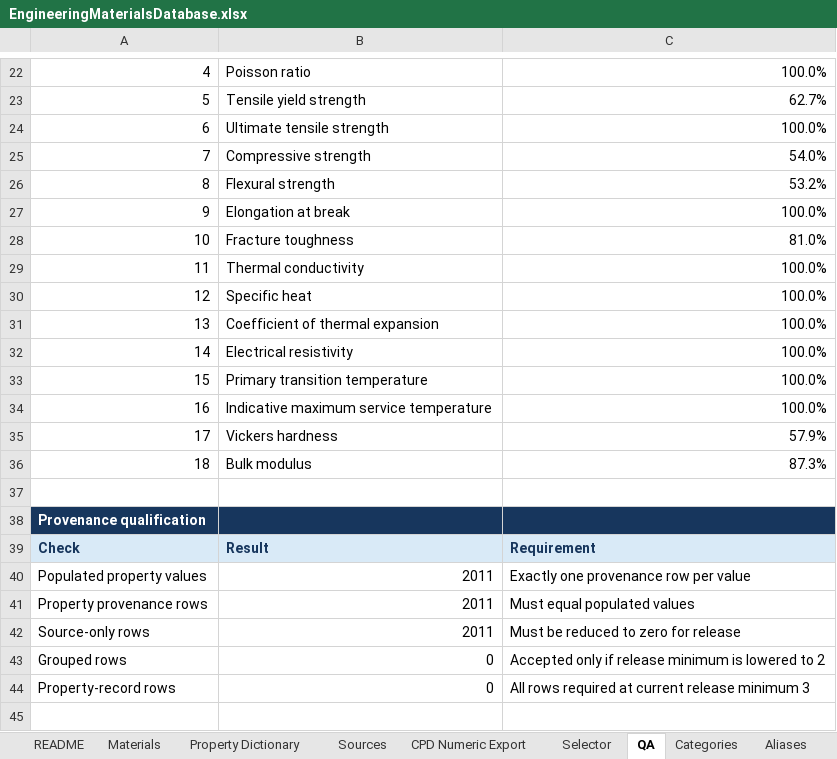
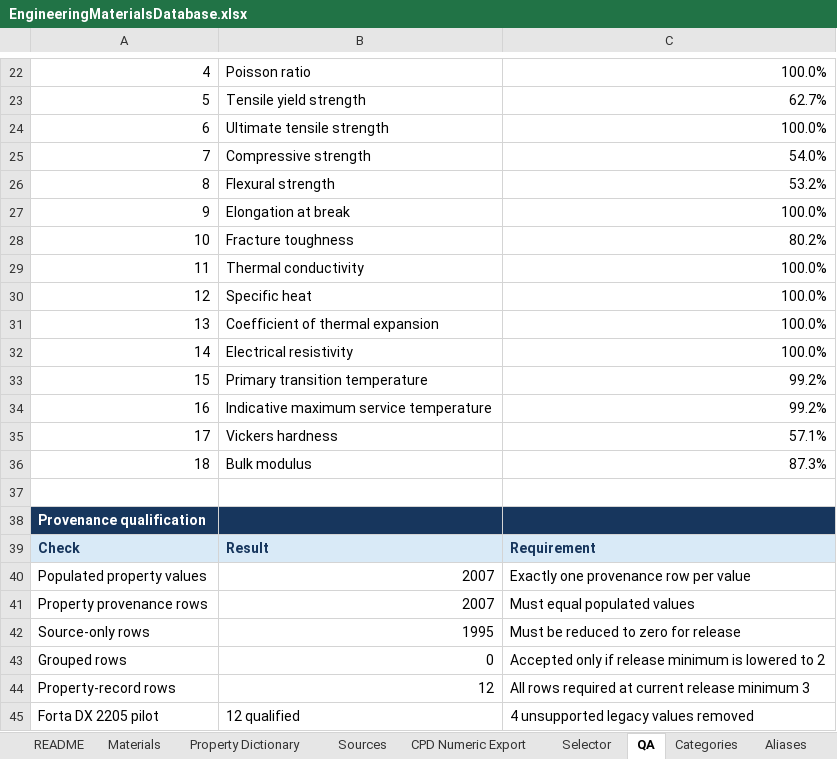
Before and after one commit to draldric/drat-calcpad, an Excel workbook: Data/Sources/EngineeringMaterials/EngineeringMaterialsDatabase.xlsx, sheet QA, drawn as a sheet; only a part is shown, gaps mark what is left out; values as stored, in another font and other column widths than the file's, no borders; conditional formats not drawn; the diff names each change by its address in the sheet, - before the commit and + after, or states it on an @@ line.

Commit message:
Qualify Forta DX 2205 Properties

```diff
--- a/Data/Sources/EngineeringMaterials/EngineeringMaterialsDatabase.xlsx (sheet QA)
+++ b/Data/Sources/EngineeringMaterials/EngineeringMaterialsDatabase.xlsx (sheet QA)
-C28: 81.0%
+C28: 80.2%
-C33:C34: 100.0%
+C33:C34: 99.2%
-C35: 57.9%
+C35: 57.1%
-B40:B41: 2011
+B40:B41: 2007
-B42: 2011
+B42: 1995
-B44: 0
+B44: 12
+row 45: Forta DX 2205 pilot | 12 qualified | 4 unsupported legacy values removed
```
Also changed, not shown: sheet Property Provenance, sheet Citations, sheet Materials, sheet CPD Numeric Export, sheet Dataset Contract, sheet README, 1 more sheet, formulas that keep their value, 6 other files.
